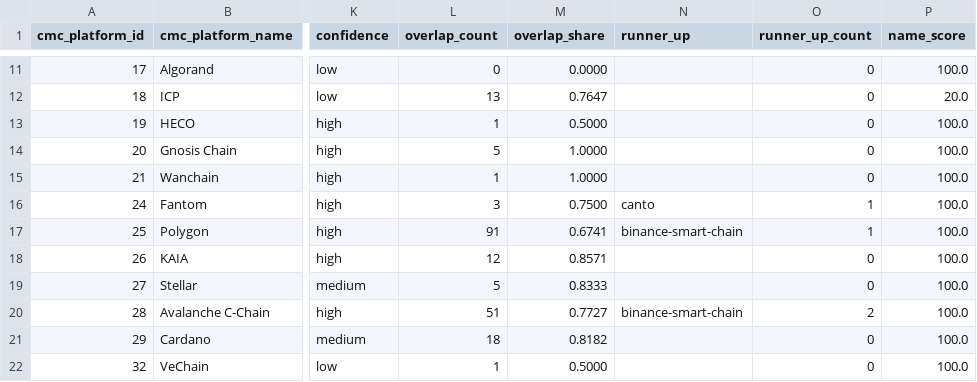
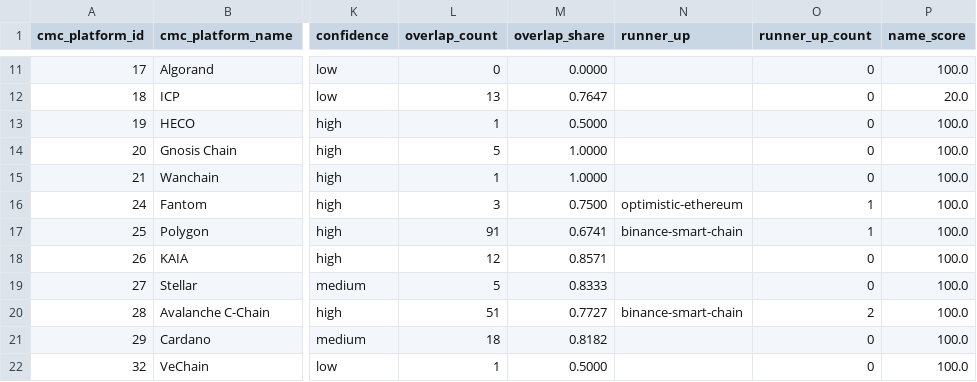
Before and after one commit to sachiew/cg-id-map, a CSV file: data/networks_cmc_cg.csv, drawn as a sheet; only a part is shown, gaps mark what is left out; the diff covers the shown part only; the diff names each change by its address in the sheet, - before the commit and + after, or states it on an @@ line.

```diff
--- a/data/networks_cmc_cg.csv
+++ b/data/networks_cmc_cg.csv
-N16 (runner_up): canto
+N16 (runner_up): optimistic-ethereum
```
Also changed, not shown: 17 edited cells elsewhere in this file, data/cmc_to_cg.csv, data/review_queue.csv, 4 other files.
